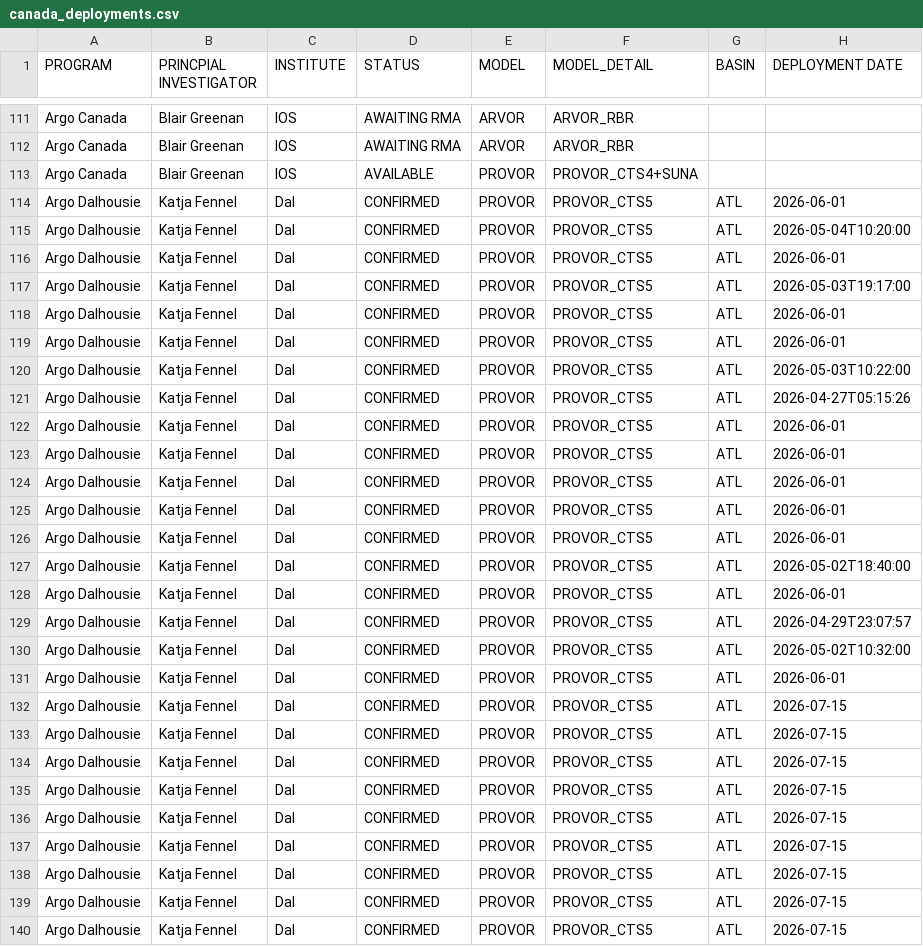
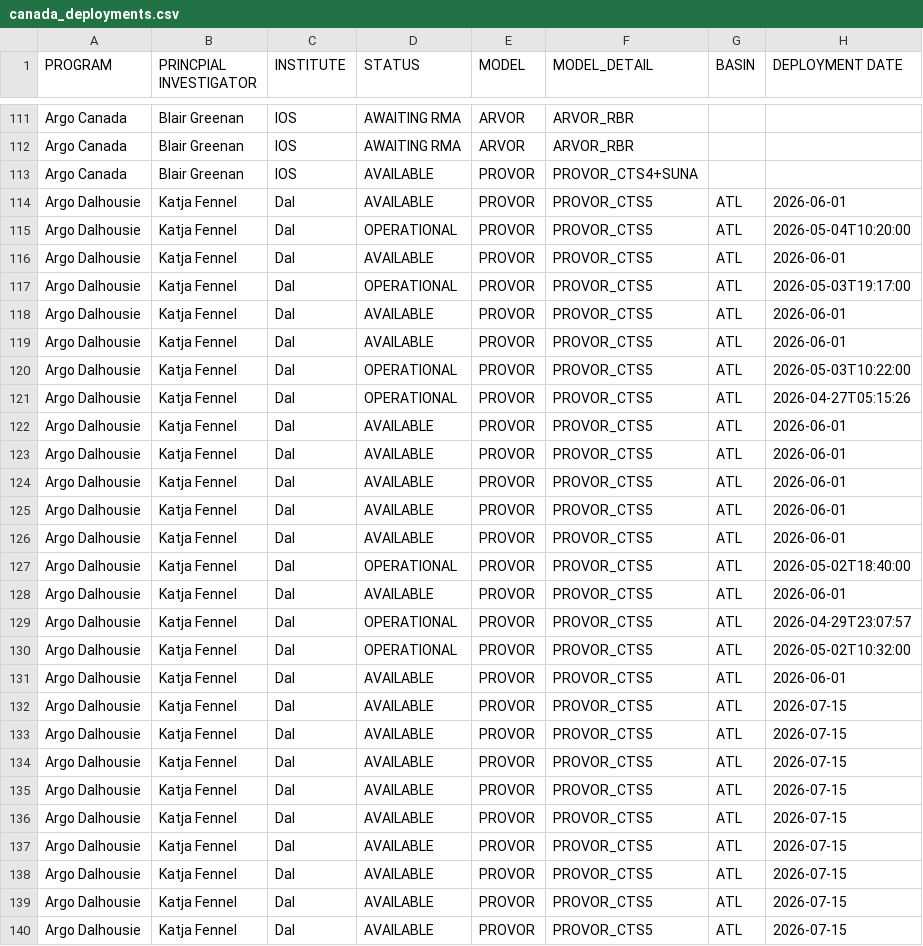
Before and after one commit to ArgoCanada/blog, a CSV file: deployment/canada_deployments.csv, drawn as a sheet; only a part is shown, gaps mark what is left out; the diff names each change by its address in the sheet, - before the commit and + after, or states it on an @@ line.

Commit message:
merian and azmp deployments

```diff
--- a/deployment/canada_deployments.csv
+++ b/deployment/canada_deployments.csv
-D114 (STATUS): CONFIRMED
+D114 (STATUS): AVAILABLE
-D115 (STATUS): CONFIRMED
+D115 (STATUS): OPERATIONAL
-D116 (STATUS): CONFIRMED
+D116 (STATUS): AVAILABLE
-D117 (STATUS): CONFIRMED
+D117 (STATUS): OPERATIONAL
-D118:D119 (STATUS): CONFIRMED
+D118:D119 (STATUS): AVAILABLE
-D120:D121 (STATUS): CONFIRMED
+D120:D121 (STATUS): OPERATIONAL
-D122:D126 (STATUS): CONFIRMED
+D122:D126 (STATUS): AVAILABLE
-D127 (STATUS): CONFIRMED
+D127 (STATUS): OPERATIONAL
-D128 (STATUS): CONFIRMED
+D128 (STATUS): AVAILABLE
-D129:D130 (STATUS): CONFIRMED
+D129:D130 (STATUS): OPERATIONAL
-D131:D140 (STATUS): CONFIRMED
+D131:D140 (STATUS): AVAILABLE
```
